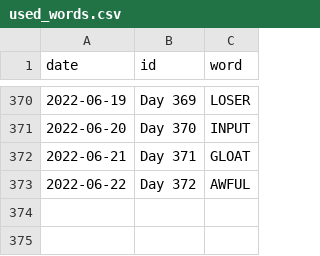
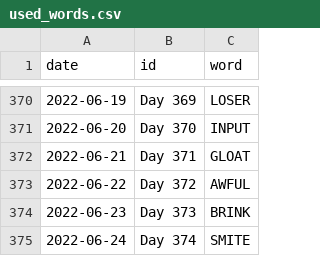
Before and after one commit to JacobLeeBrown/HackerRanks_Python, a CSV file: hackerranks/wordle/used_words.csv, drawn as a sheet; only a part is shown, gaps mark what is left out; the diff names each change by its address in the sheet, - before the commit and + after, or states it on an @@ line.

Commit message:
Another day, another Wordle

```diff
--- a/hackerranks/wordle/used_words.csv
+++ b/hackerranks/wordle/used_words.csv
+row 374: 2022-06-23 | Day 373 | BRINK
+row 375: 2022-06-24 | Day 374 | SMITE
```
Also changed, not shown: 2 other files.
